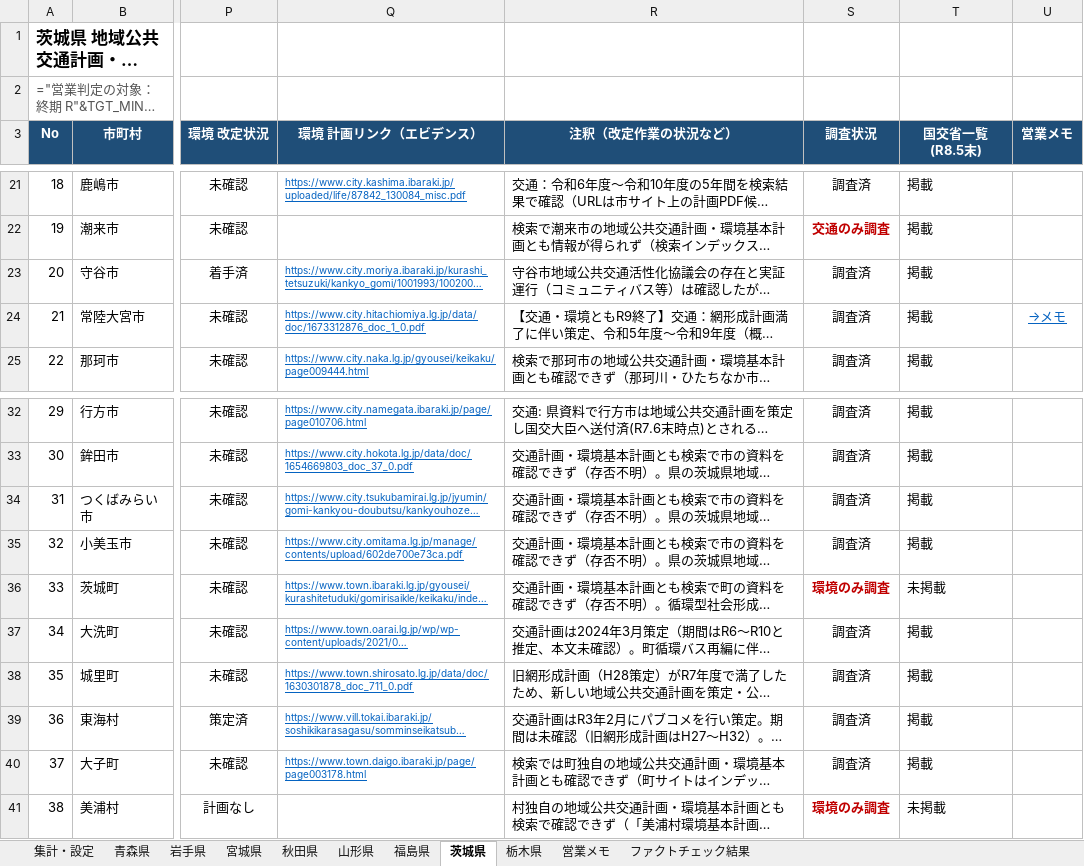
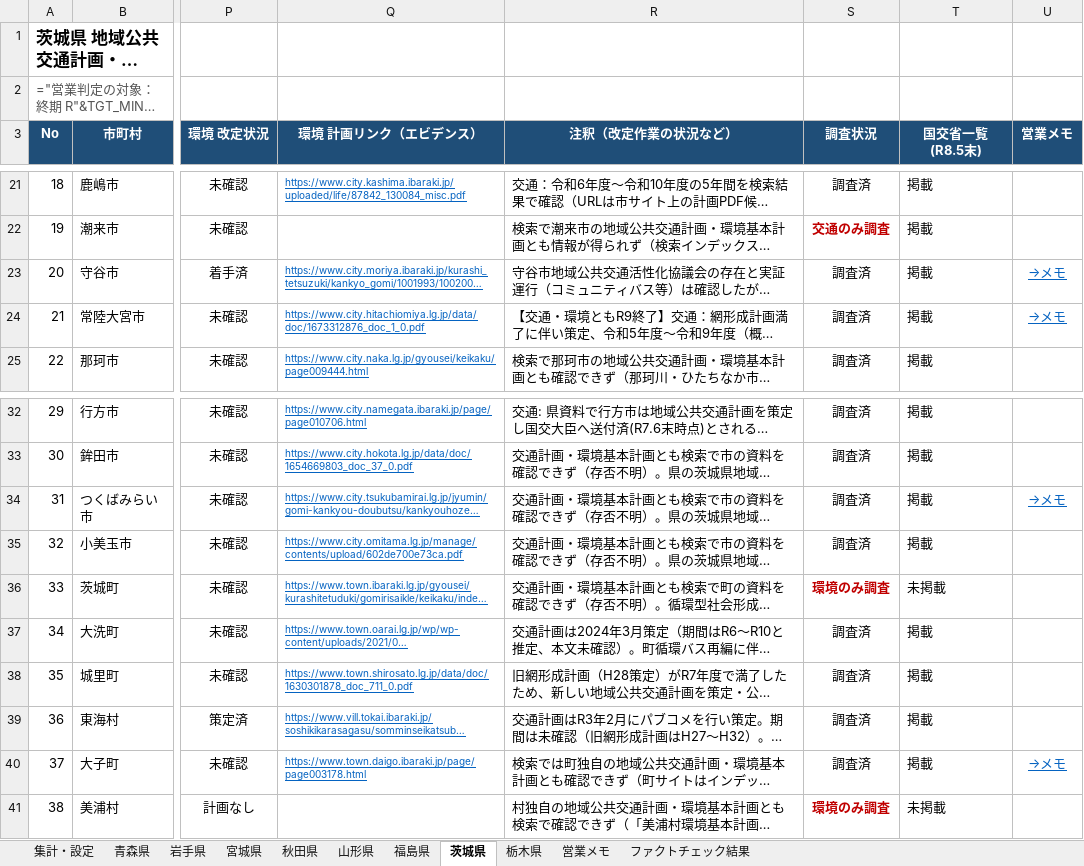
Before and after one commit to matsuazwaakira/matsuazwaakira, an Excel workbook: research/自治体営業リスト_統合版_2026-10.xlsx, sheet 茨城県, drawn as a sheet; only a part is shown, gaps mark what is left out; long unchanged cells end in …; values as stored, in another font and other column widths than the file's, no borders; formulas without a stored value are shown as written; conditional formats not drawn; the diff names each change by its address in the sheet, - before the commit and + after, or states it on an @@ line.

```diff
--- a/research/自治体営業リスト_統合版_2026-10.xlsx (sheet 茨城県)
+++ b/research/自治体営業リスト_統合版_2026-10.xlsx (sheet 茨城県)
-U23 (営業メモ): (empty)
+U23 (営業メモ): →メモ
-U34 (営業メモ): (empty)
+U34 (営業メモ): →メモ
-U40 (営業メモ): (empty)
+U40 (営業メモ): →メモ
```
Also changed, not shown: sheet 営業メモ, sheet 福島県, sheet 宮城県, research/営業メモ_R9終期自治体_2026-10.xlsx.
